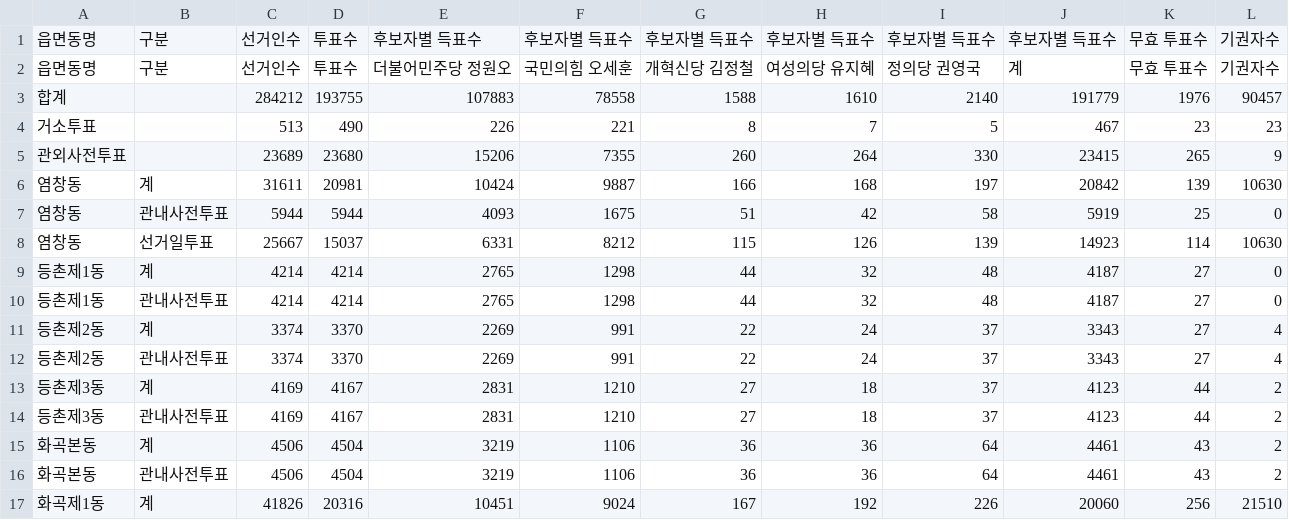
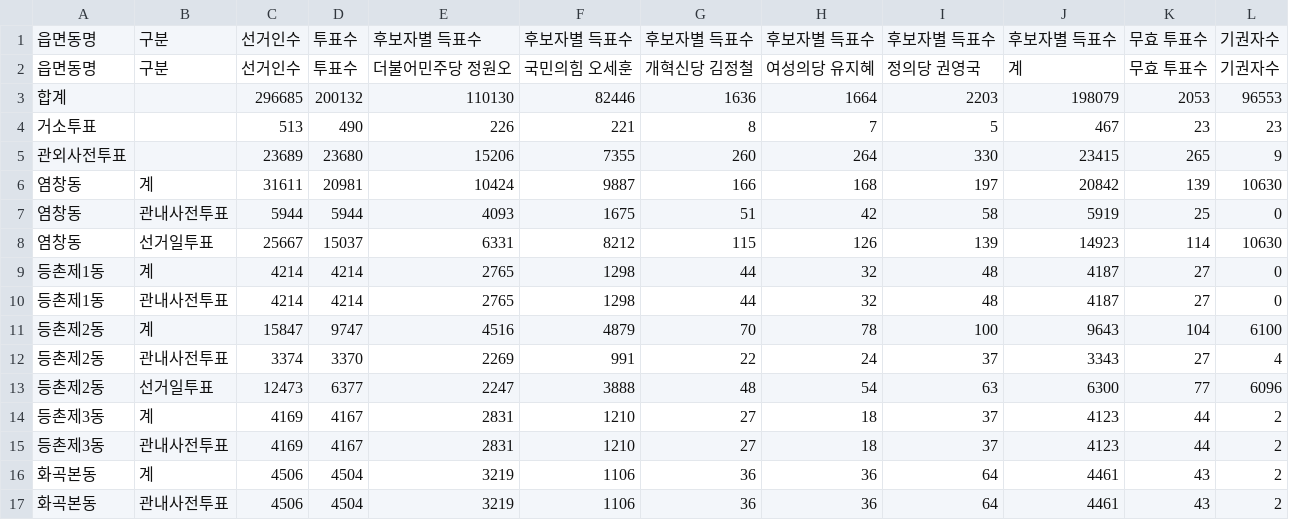
Before and after one commit to anonymous-engineer-25/anonymous-engineer-25.github.io, a CSV file: recent/서울_강서구.csv, drawn as a sheet; only a part is shown; the shorter side is filled out with more unchanged rows; removed rows and columns are numbered as before the commit, all else as after; the diff names each change by its address in the sheet, - before the commit and + after, or states it on an @@ line.

```diff
--- a/recent/서울_강서구.csv
+++ b/recent/서울_강서구.csv
-row 3: 합계 |  | 284212 | 193755 | 107883 | 78558 | 1588 | 1610 | 2140 | 191779 | 1976 | 90457
+row 3: 합계 |  | 296685 | 200132 | 110130 | 82446 | 1636 | 1664 | 2203 | 198079 | 2053 | 96553
-row 11: 등촌제2동 | 계 | 3374 | 3370 | 2269 | 991 | 22 | 24 | 37 | 3343 | 27 | 4
+row 11: 등촌제2동 | 계 | 15847 | 9747 | 4516 | 4879 | 70 | 78 | 100 | 9643 | 104 | 6100
+row 13: 등촌제2동 | 선거일투표 | 12473 | 6377 | 2247 | 3888 | 48 | 54 | 63 | 6300 | 77 | 6096
```
Also changed, not shown: recent/경기_광명시.csv, recent/경기_김포시.csv, 41 other files.
